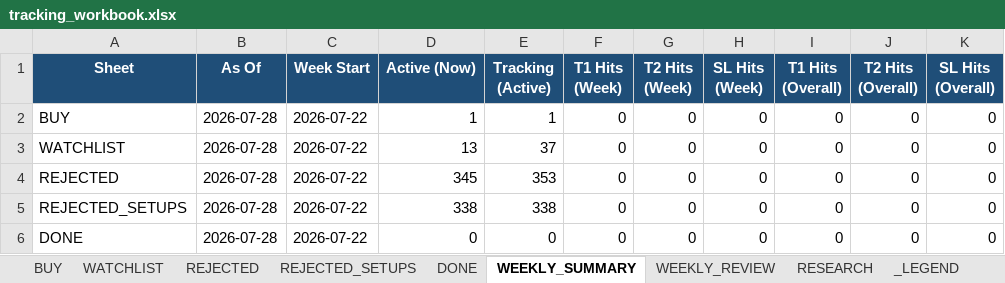
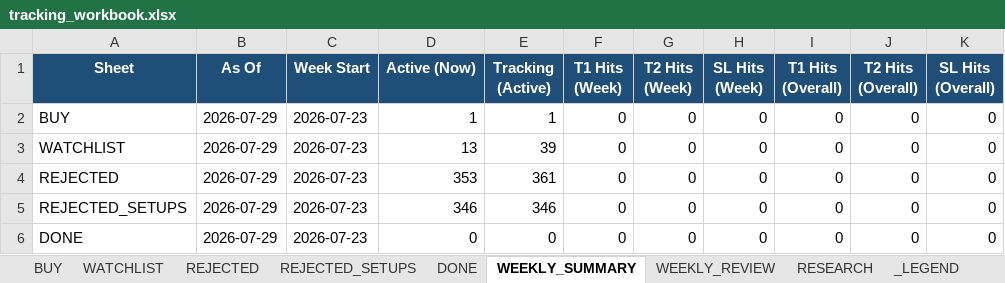
Before and after one commit to Gdsk-Sravan/Analyse-recommend-track, an Excel workbook: tracking_workbook.xlsx, sheet WEEKLY_SUMMARY, drawn as a sheet; values as stored, in another font and other column widths than the file's, no borders; the diff names each change by its address in the sheet, - before the commit and + after, or states it on an @@ line.

```diff
--- a/tracking_workbook.xlsx (sheet WEEKLY_SUMMARY)
+++ b/tracking_workbook.xlsx (sheet WEEKLY_SUMMARY)
-B2:B6 (As Of): 2026-07-28
+B2:B6 (As Of): 2026-07-29
-C2:C6 (Week Start): 2026-07-22
+C2:C6 (Week Start): 2026-07-23
-E3 (Tracking (Active)): 37
+E3 (Tracking (Active)): 39
-D4 (Active (Now)): 345
+D4 (Active (Now)): 353
-E4 (Tracking (Active)): 353
+E4 (Tracking (Active)): 361
-D5 (Active (Now)): 338
+D5 (Active (Now)): 346
-E5 (Tracking (Active)): 338
+E5 (Tracking (Active)): 346
```
Also changed, not shown: sheet REJECTED_SETUPS, sheet REJECTED, sheet WATCHLIST, sheet RESEARCH, 18 other files.
